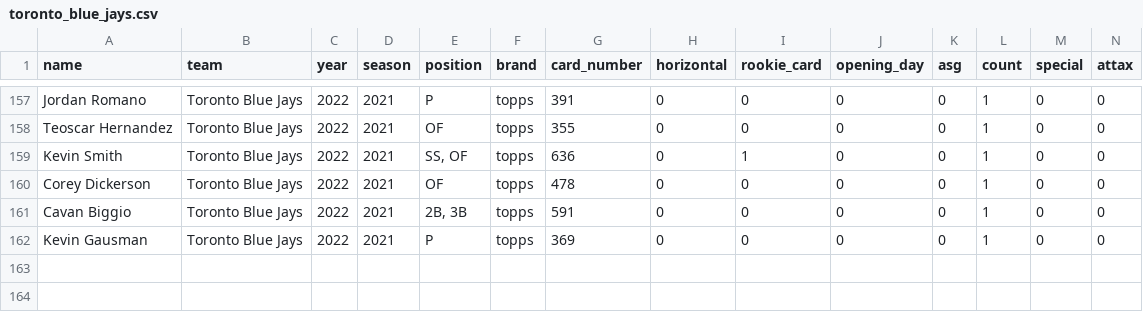
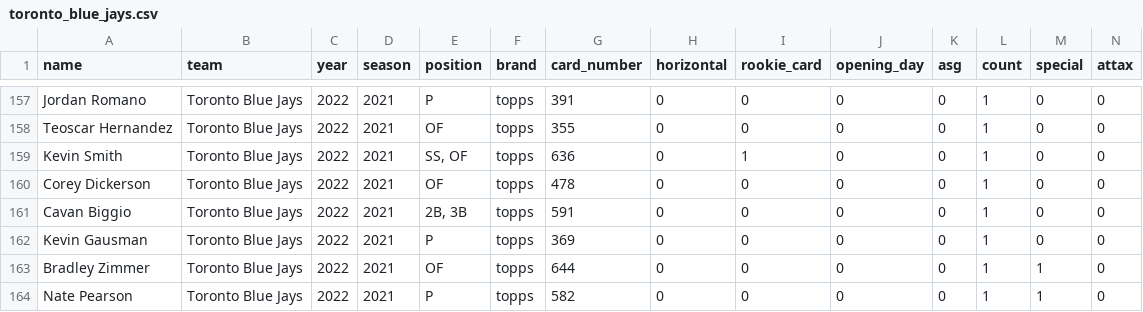
Before and after one commit to ian-curtis/baseball-cards, a CSV file: card_data/toronto_blue_jays.csv, drawn as a sheet; only a part is shown, gaps mark what is left out; rows hold the shown columns only; the diff names each change by its address in the sheet, - before the commit and + after, or states it on an @@ line.

```diff
--- a/card_data/toronto_blue_jays.csv
+++ b/card_data/toronto_blue_jays.csv
+row 163: Bradley Zimmer | Toronto Blue Jays | 2022 | 2021 | OF | topps | 644 | 0 | 0 | 0 | 0 | 1 | 1 | 0
+row 164: Nate Pearson | Toronto Blue Jays | 2022 | 2021 | P | topps | 582 | 0 | 0 | 0 | 0 | 1 | 1 | 0
```
Also changed, not shown: card_data/cleveland_guardians.csv, card_data/houston_astros.csv, 9 other files.
